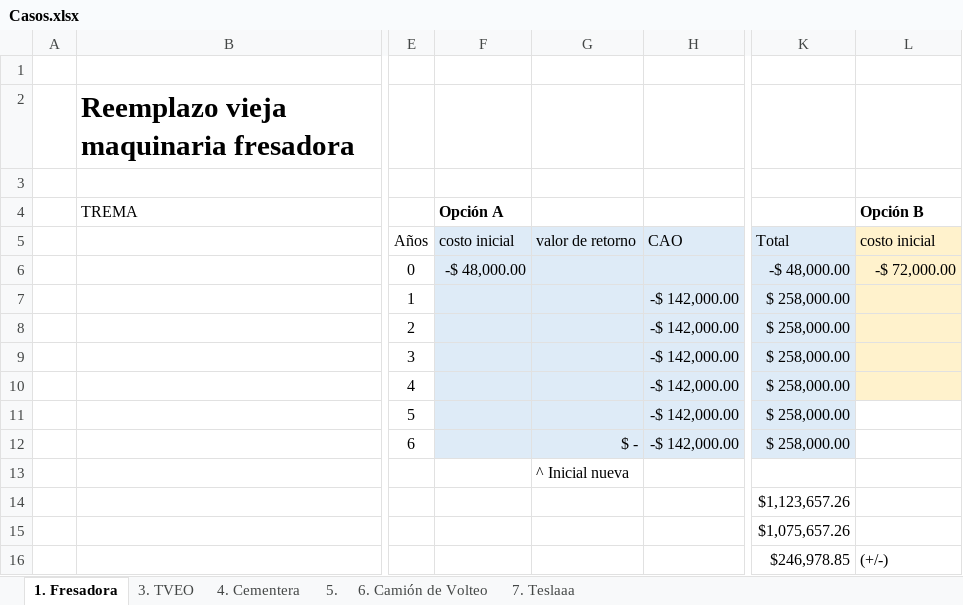
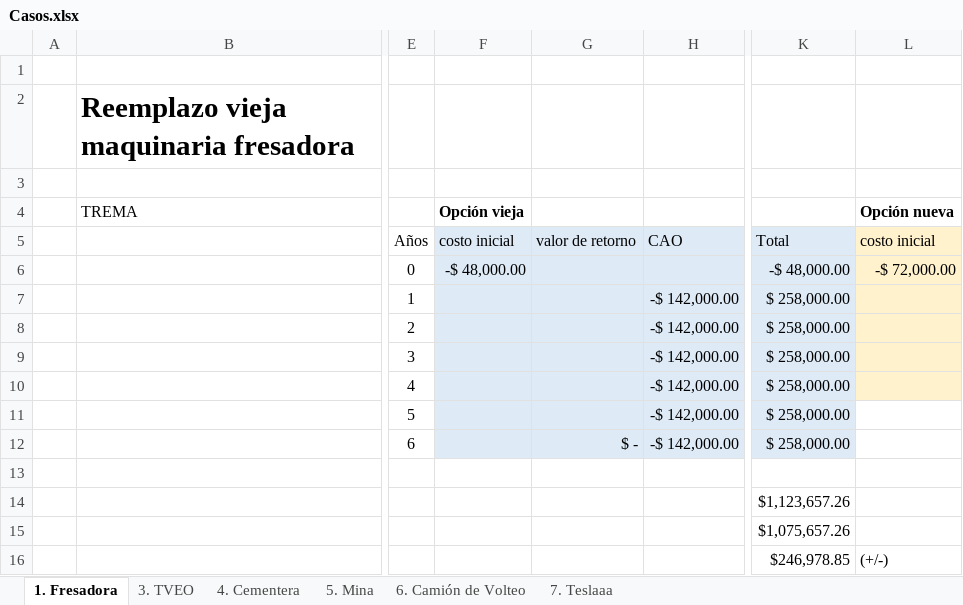
Before and after one commit to LuisR-jpg/Artificial-Intelligence---UP, an Excel workbook: Other/Seventh Semester/Proyectos de Inversion/Casos.xlsx, sheet 1. Fresadora, drawn as a sheet; only a part is shown, gaps mark what is left out; values as stored, in another font and other column widths than the file's, no borders; the diff names each change by its address in the sheet, - before the commit and + after, or states it on an @@ line.

```diff
--- a/Other/Seventh Semester/Proyectos de Inversion/Casos.xlsx (sheet 1. Fresadora)
+++ b/Other/Seventh Semester/Proyectos de Inversion/Casos.xlsx (sheet 1. Fresadora)
-sheet tab: 5.
+sheet tab: 5. Mina
-F4: Opción A
+F4: Opción vieja
-L4: Opción B
+L4: Opción nueva
-G13: ^ Inicial nueva
+G13: (empty)
```
Also changed, not shown: sheet 5. Mina, sheet 3. TVEO, formulas that keep their value.
